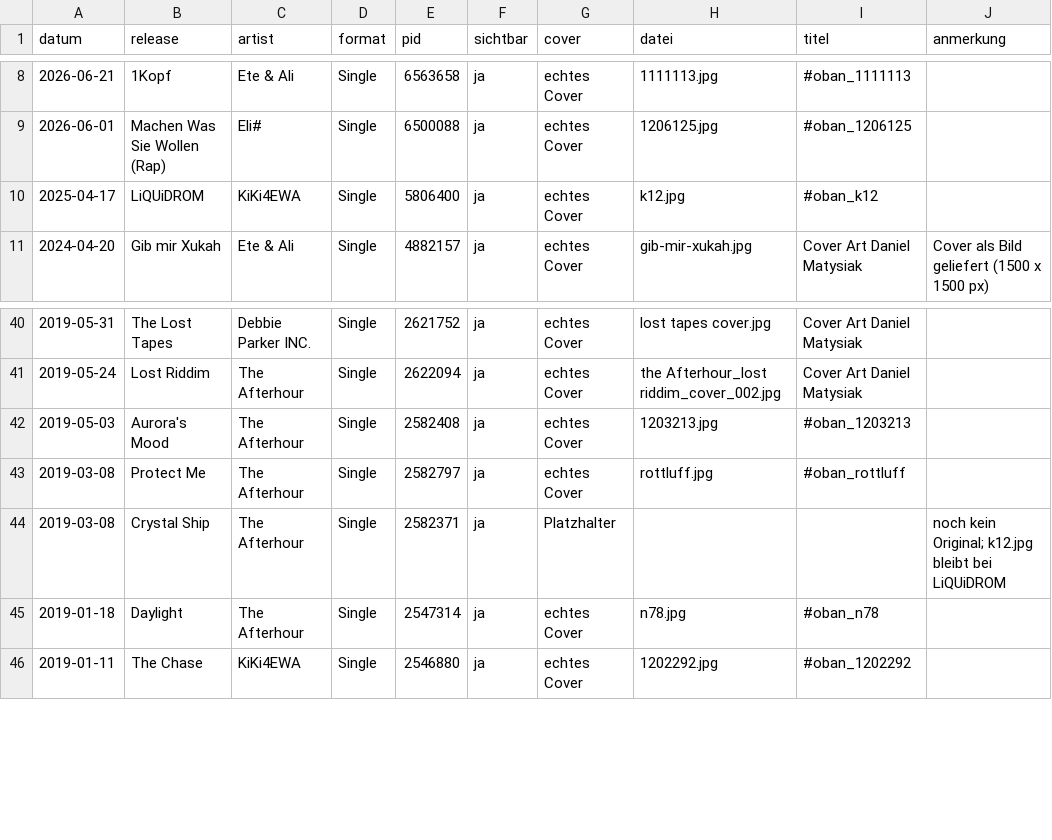
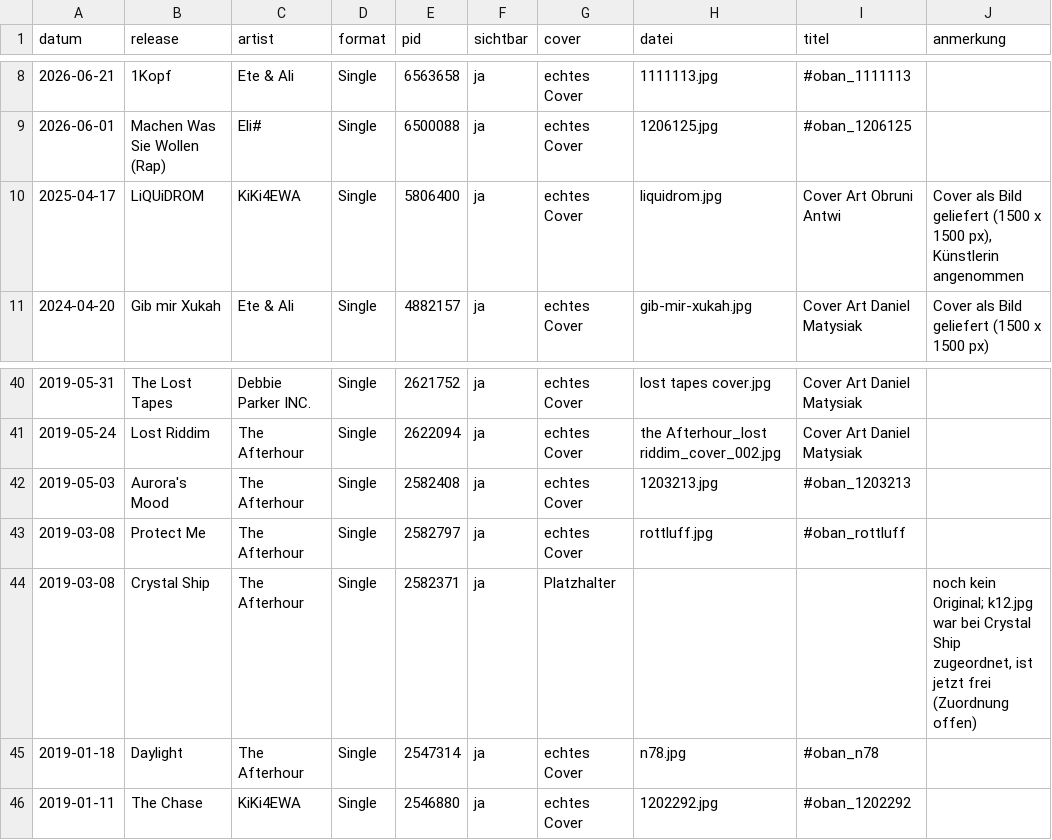
Before and after one commit to KiKi4EWA/Danielmatysiak.de, a CSV file: label-build/Bestandsliste-Cover.csv, drawn as a sheet; only a part is shown, gaps mark what is left out.

```diff
--- a/label-build/Bestandsliste-Cover.csv
+++ b/label-build/Bestandsliste-Cover.csv
@@ -9,3 +9,3 @@ datum;release;artist;format;pid;sichtbar;cover;datei;titel;anmerkung
 2026-06-01;Machen Was Sie Wollen (Rap);Eli#;Single;6500088;ja;echtes Cover;1206125.jpg;#oban_1206125;
-2025-04-17;LiQUiDROM;KiKi4EWA;Single;5806400;ja;echtes Cover;k12.jpg;#oban_k12;
+2025-04-17;LiQUiDROM;KiKi4EWA;Single;5806400;ja;echtes Cover;liquidrom.jpg;Cover Art Obruni Antwi;Cover als Bild geliefert (1500 x 1500 px), Künstlerin angenommen
 2024-04-20;Gib mir Xukah;Ete & Ali;Single;4882157;ja;echtes Cover;gib-mir-xukah.jpg;Cover Art Daniel Matysiak;Cover als Bild geliefert (1500 x 1500 px)
@@ -43,3 +43,3 @@ datum;release;artist;format;pid;sichtbar;cover;datei;titel;anmerkung
 2019-03-08;Protect Me;The Afterhour;Single;2582797;ja;echtes Cover;rottluff.jpg;#oban_rottluff;
-2019-03-08;Crystal Ship;The Afterhour;Single;2582371;ja;Platzhalter;;;"noch kein Original; k12.jpg bleibt bei LiQUiDROM"
+2019-03-08;Crystal Ship;The Afterhour;Single;2582371;ja;Platzhalter;;;"noch kein Original; k12.jpg war bei Crystal Ship zugeordnet, ist jetzt frei (Zuordnung offen)"
 2019-01-18;Daylight;The Afterhour;Single;2547314;ja;echtes Cover;n78.jpg;#oban_n78;
```
Also changed, not shown: 10 other files.
